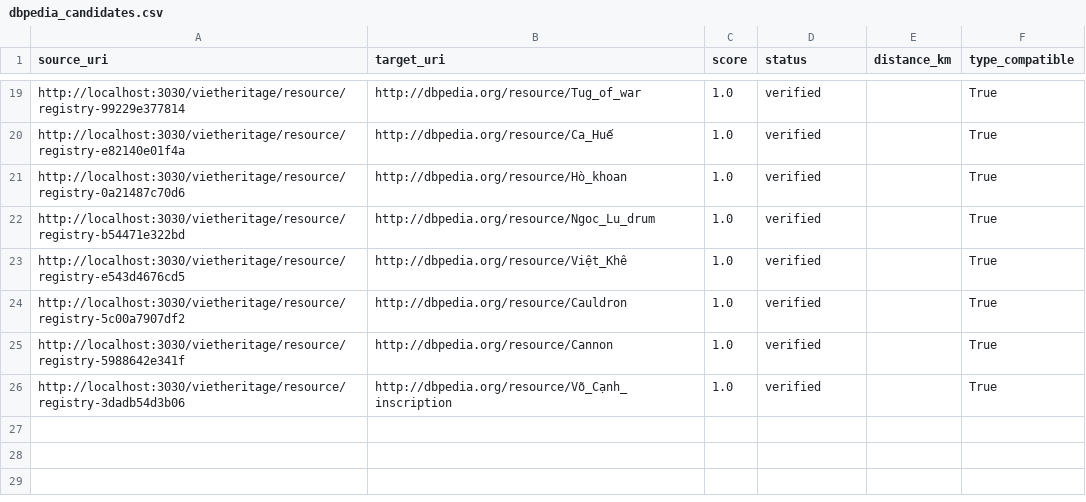
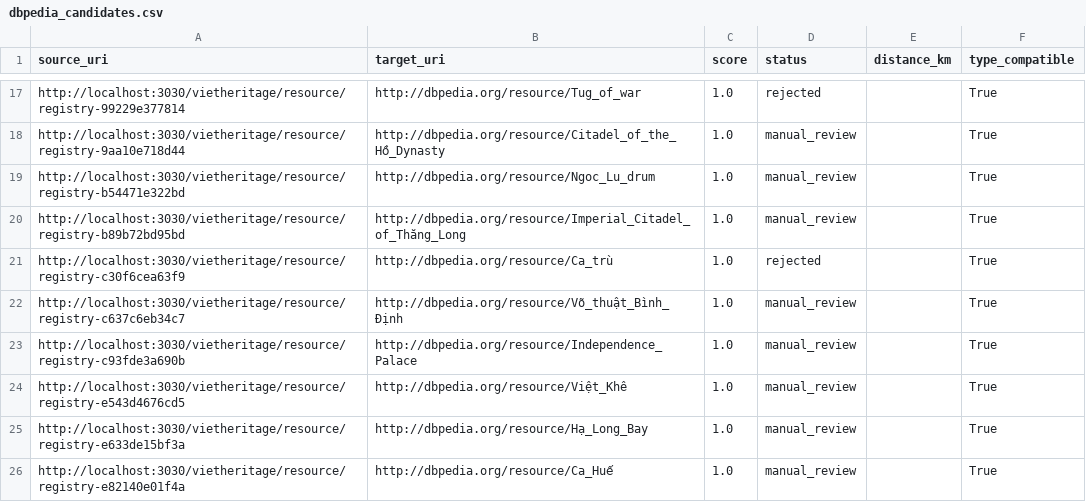
Before and after one commit to sutobode/Semanticweb, a CSV file: data/linking/dbpedia_candidates.csv, drawn as a sheet; only a part is shown, gaps mark what is left out; removed rows and columns are numbered as before the commit, all else as after; the diff covers the shown part only; the diff names each change by its address in the sheet, - before the commit and + after, or states it on an @@ line.

Commit message:
Refactor DBpedia candidate review process and enhance identity conflict handling
- Updated `review_dbpedia_candidate` function to improve decision-making logic based on score and distance thresholds, ensuring compliance with PROJECT_SPEC §22.2.
- Introduced `_approved_dbpedia_review` to validate explicit reviewer decisions against candidates.
- Implemented `_reject_identity_conflicts` to manage identity conflicts across linked records, utilizing the `Contract` class for disjoint type checks.
- Modified `link_records` to incorporate new review logic and ensure that only verified links are published.
- Enhanced unit tests to cover new logic paths, including handling of stale QID bridges and identity safety checks.
- Updated documentation in `link-evaluation.md` to reflect changes in linking policies and metrics.

```diff
--- a/data/linking/dbpedia_candidates.csv
+++ b/data/linking/dbpedia_candidates.csv
-D17 (status): verified
+D17 (status): rejected
-row 20: http://localhost:3030/vietheritage/resource/registry-e82140e01f4a | http://dbpedia.org/resource/Ca_Huế | 1.0 | verified |  | True
-A18 (source_uri): http://localhost:3030/vietheritage/resource/registry-0a21487c70d6
+A18 (source_uri): http://localhost:3030/vietheritage/resource/registry-9aa10e718d44
-B18 (target_uri): http://dbpedia.org/resource/Hò_khoan
+B18 (target_uri): http://dbpedia.org/resource/Citadel_of_the_Hồ_Dynasty
-D18:D19 (status): verified
+D18:D19 (status): manual_review
+row 20: http://localhost:3030/vietheritage/resource/registry-b89b72bd95bd | http://dbpedia.org/resource/Imperial_Citadel_of_Thăng_Long | 1.0 | manual_review |  | True
+row 21: http://localhost:3030/vietheritage/resource/registry-c30f6cea63f9 | http://dbpedia.org/resource/Ca_trù | 1.0 | rejected |  | True
+row 22: http://localhost:3030/vietheritage/resource/registry-c637c6eb34c7 | http://dbpedia.org/resource/Võ_thuật_Bình_Định | 1.0 | manual_review |  | True
+row 23: http://localhost:3030/vietheritage/resource/registry-c93fde3a690b | http://dbpedia.org/resource/Independence_Palace | 1.0 | manual_review |  | True
-D24:D26 (status): verified
+D24:D26 (status): manual_review
-A25 (source_uri): http://localhost:3030/vietheritage/resource/registry-5c00a7907df2
+A25 (source_uri): http://localhost:3030/vietheritage/resource/registry-e633de15bf3a
-B25 (target_uri): http://dbpedia.org/resource/Cauldron
+B25 (target_uri): http://dbpedia.org/resource/Hạ_Long_Bay
-A26 (source_uri): http://localhost:3030/vietheritage/resource/registry-5988642e341f
+A26 (source_uri): http://localhost:3030/vietheritage/resource/registry-e82140e01f4a
-B26 (target_uri): http://dbpedia.org/resource/Cannon
+B26 (target_uri): http://dbpedia.org/resource/Ca_Huế
-row 26: http://localhost:3030/vietheritage/resource/registry-3dadb54d3b06 | http://dbpedia.org/resource/Võ_Cạnh_inscription | 1.0 | verified |  | True
```
Also changed, not shown: 6 added rows, 8 removed rows and 19 edited cells elsewhere in this file, 6 other files.
